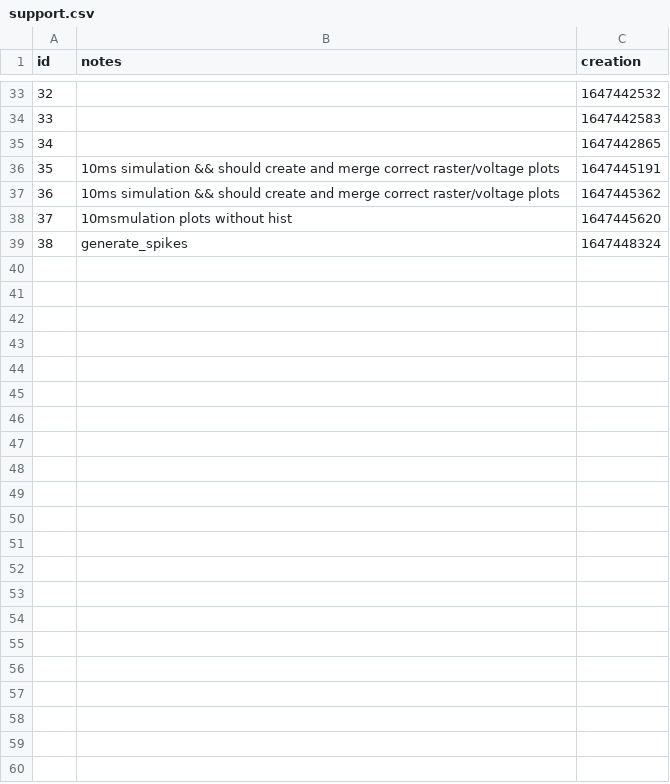
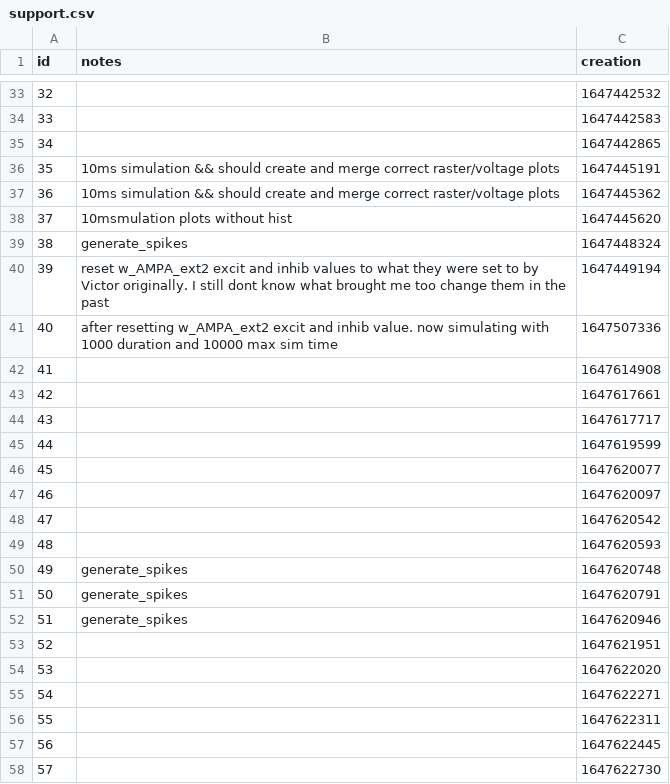
Before and after one commit to wakephul/musin-backend, a CSV file: data/db/support.csv, drawn as a sheet; only a part is shown, gaps mark what is left out; the diff covers the shown part only.

Commit message:
updated data that get saved, now including monitor values

```diff
--- a/data/db/support.csv
+++ b/data/db/support.csv
@@ -39 +39,20 @@ id,notes,creation
 38,generate_spikes,1647448324
+39,reset w_AMPA_ext2 excit and inhib values to what they were set to by Victor originally. I still dont know what brought me too change them in the past,1647449194
+40,after resetting w_AMPA_ext2 excit and inhib value. now simulating with 1000 duration and 10000 max sim time,1647507336
+41,,1647614908
+42,,1647617661
+43,,1647617717
+44,,1647619599
+45,,1647620077
+46,,1647620097
+47,,1647620542
+48,,1647620593
+49,generate_spikes,1647620748
+50,generate_spikes,1647620791
+51,generate_spikes,1647620946
+52,,1647621951
+53,,1647622020
+54,,1647622271
+55,,1647622311
+56,,1647622445
+57,,1647622730
```
Also changed, not shown: 48 added rows elsewhere in this file, 23 other files.
